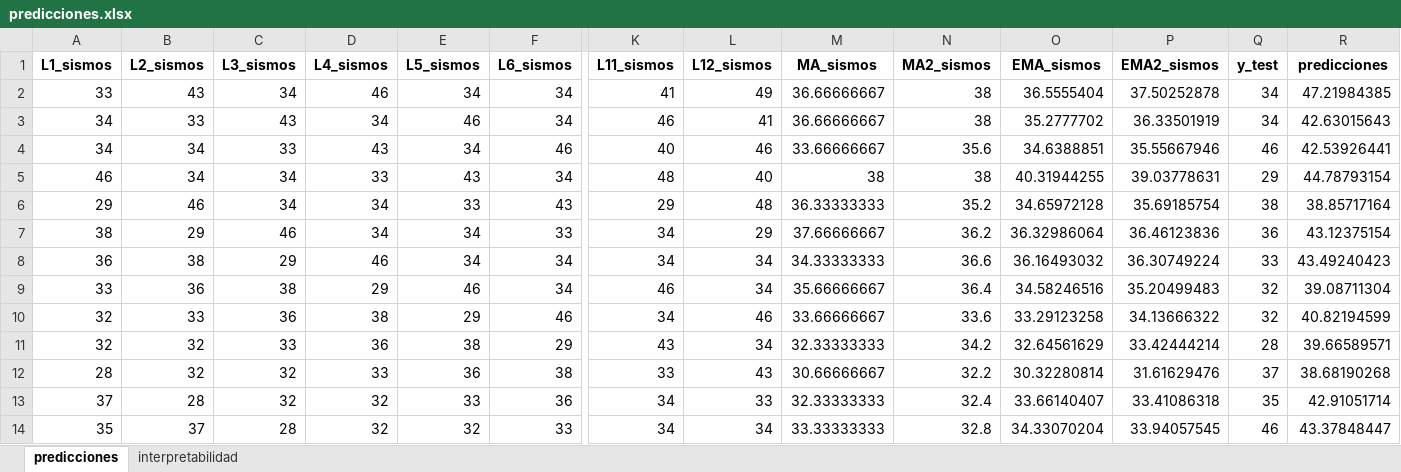
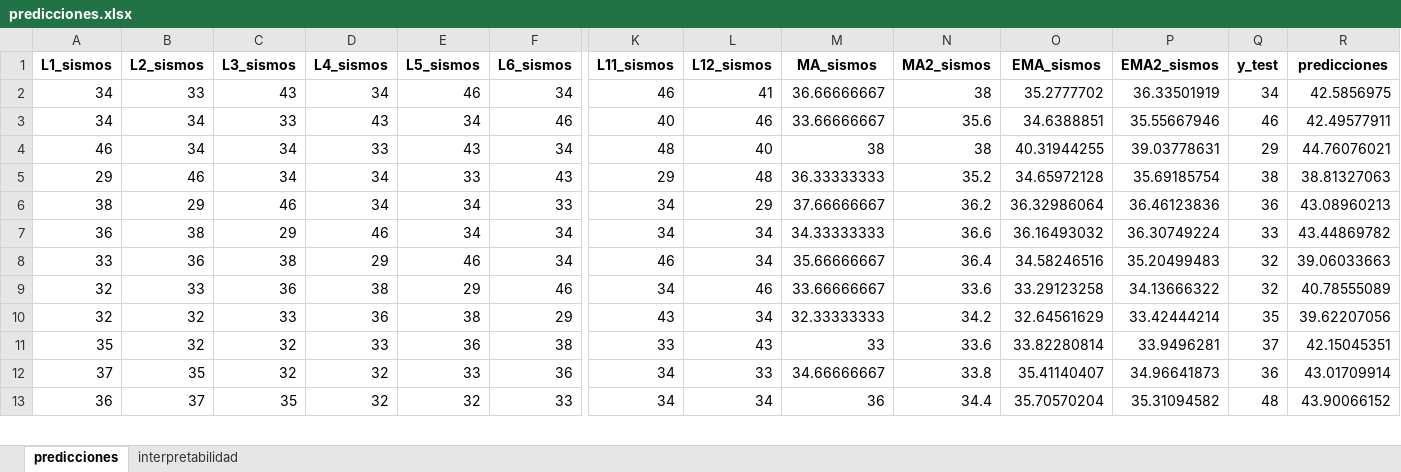
Before and after one commit to andyterr170796/proyecto_monitoreo_sismos_clase, an Excel workbook: data/processed/predicciones.xlsx, sheet predicciones, drawn as a sheet; only a part is shown, gaps mark what is left out; values as stored, in another font and other column widths than the file's, no borders; removed rows and columns are numbered as before the commit, all else as after; rows hold the shown columns only; the diff covers the shown part only; the diff names each change by its address in the sheet, - before the commit and + after, or states it on an @@ line.

```diff
--- a/data/processed/predicciones.xlsx (sheet predicciones)
+++ b/data/processed/predicciones.xlsx (sheet predicciones)
-row 2: 33 | 43 | 34 | 46 | 34 | 34 | 41 | 49 | 36.66666667 | 38 | 36.5555404 | 37.50252878 | 34 | 47.21984385
-R2 (predicciones): 42.63015643
+R2 (predicciones): 42.5856975
-R3 (predicciones): 42.53926441
+R3 (predicciones): 42.49577911
-R4 (predicciones): 44.78793154
+R4 (predicciones): 44.76076021
-R5 (predicciones): 38.85717164
+R5 (predicciones): 38.81327063
-R6 (predicciones): 43.12375154
+R6 (predicciones): 43.08960213
-R7 (predicciones): 43.49240423
+R7 (predicciones): 43.44869782
-R8 (predicciones): 39.08711304
+R8 (predicciones): 39.06033663
-R9 (predicciones): 40.82194599
+R9 (predicciones): 40.78555089
-Q10 (y_test): 28
+Q10 (y_test): 35
-R10 (predicciones): 39.66589571
+R10 (predicciones): 39.62207056
-A11 (L1_sismos): 28
+A11 (L1_sismos): 35
-M11 (MA_sismos): 30.66666667
+M11 (MA_sismos): 33
-N11 (MA2_sismos): 32.2
+N11 (MA2_sismos): 33.6
-O11 (EMA_sismos): 30.32280814
+O11 (EMA_sismos): 33.82280814
-P11 (EMA2_sismos): 31.61629476
+P11 (EMA2_sismos): 33.9496281
-R11 (predicciones): 38.68190268
+R11 (predicciones): 42.15045351
-B12 (L2_sismos): 28
+B12 (L2_sismos): 35
-M12 (MA_sismos): 32.33333333
+M12 (MA_sismos): 34.66666667
-N12 (MA2_sismos): 32.4
+N12 (MA2_sismos): 33.8
-O12 (EMA_sismos): 33.66140407
+O12 (EMA_sismos): 35.41140407
-P12 (EMA2_sismos): 33.41086318
+P12 (EMA2_sismos): 34.96641873
-Q12 (y_test): 35
+Q12 (y_test): 36
-R12 (predicciones): 42.91051714
+R12 (predicciones): 43.01709914
-A13 (L1_sismos): 35
+A13 (L1_sismos): 36
-C13 (L3_sismos): 28
+C13 (L3_sismos): 35
-M13 (MA_sismos): 33.33333333
+M13 (MA_sismos): 36
-N13 (MA2_sismos): 32.8
+N13 (MA2_sismos): 34.4
-O13 (EMA_sismos): 34.33070204
+O13 (EMA_sismos): 35.70570204
-P13 (EMA2_sismos): 33.94057545
+P13 (EMA2_sismos): 35.31094582
-Q13 (y_test): 46
+Q13 (y_test): 48
-R13 (predicciones): 43.37848447
+R13 (predicciones): 43.90066152
```
Also changed, not shown: 1 added row and 17 edited cells elsewhere in this sheet, sheet interpretabilidad, data/processed/terremotos_procesados_reshape.xlsx, data/processed/terremotos_procesados_reshape_test.xlsx, 24 other files.
